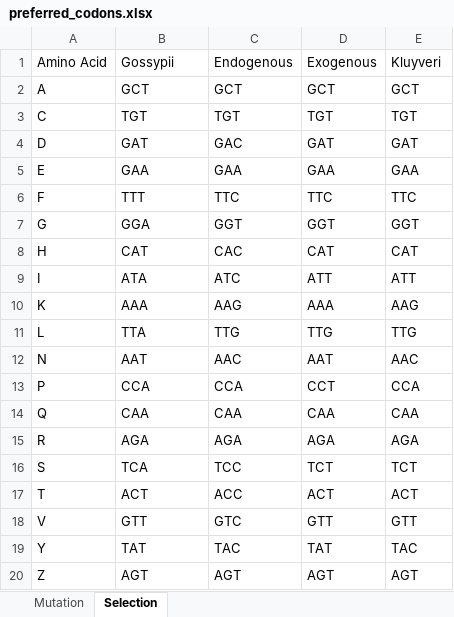
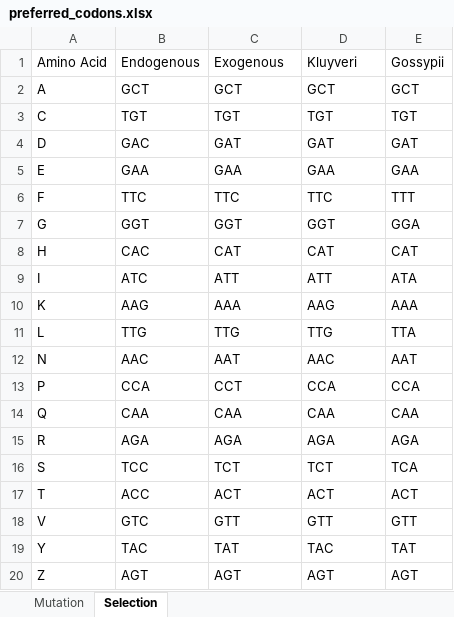
Before and after one commit to mikegilchrist/papers-1, an Excel workbook: kluyveri_paper/tables/preferred_codons.xlsx, sheet Selection, drawn as a sheet; values as stored, in another font and other column widths than the file's, no borders; the diff names each change by its address in the sheet, - before the commit and + after, or states it on an @@ line.

```diff
--- a/kluyveri_paper/tables/preferred_codons.xlsx (sheet Selection)
+++ b/kluyveri_paper/tables/preferred_codons.xlsx (sheet Selection)
-B1: Gossypii
+B1: Endogenous
-C1: Endogenous
+C1: Exogenous
-D1: Exogenous
+D1: Kluyveri
-E1: Kluyveri
+E1: Gossypii
-B4: GAT
+B4: GAC
-C4: GAC
+C4: GAT
-B6: TTT
+B6: TTC
-E6: TTC
+E6: TTT
-B7: GGA
+B7: GGT
-E7: GGT
+E7: GGA
-B8: CAT
+B8: CAC
-C8: CAC
+C8: CAT
-B9: ATA
+B9: ATC
-C9: ATC
+C9: ATT
-E9: ATT
+E9: ATA
-B10: AAA
+B10: AAG
-C10: AAG
+C10: AAA
-D10: AAA
+D10: AAG
-E10: AAG
+E10: AAA
-B11: TTA
+B11: TTG
-E11: TTG
+E11: TTA
-B12: AAT
+B12: AAC
-C12: AAC
+C12: AAT
-D12: AAT
+D12: AAC
-E12: AAC
+E12: AAT
-C13: CCA
+C13: CCT
-D13: CCT
+D13: CCA
-B16: TCA
+B16: TCC
-C16: TCC
+C16: TCT
-E16: TCT
+E16: TCA
-B17: ACT
+B17: ACC
-C17: ACC
+C17: ACT
-B18: GTT
+B18: GTC
-C18: GTC
+C18: GTT
-B19: TAT
+B19: TAC
-C19: TAC
+C19: TAT
-D19: TAT
+D19: TAC
-E19: TAC
+E19: TAT
```
Also changed, not shown: sheet Mutation, 25 other files.
